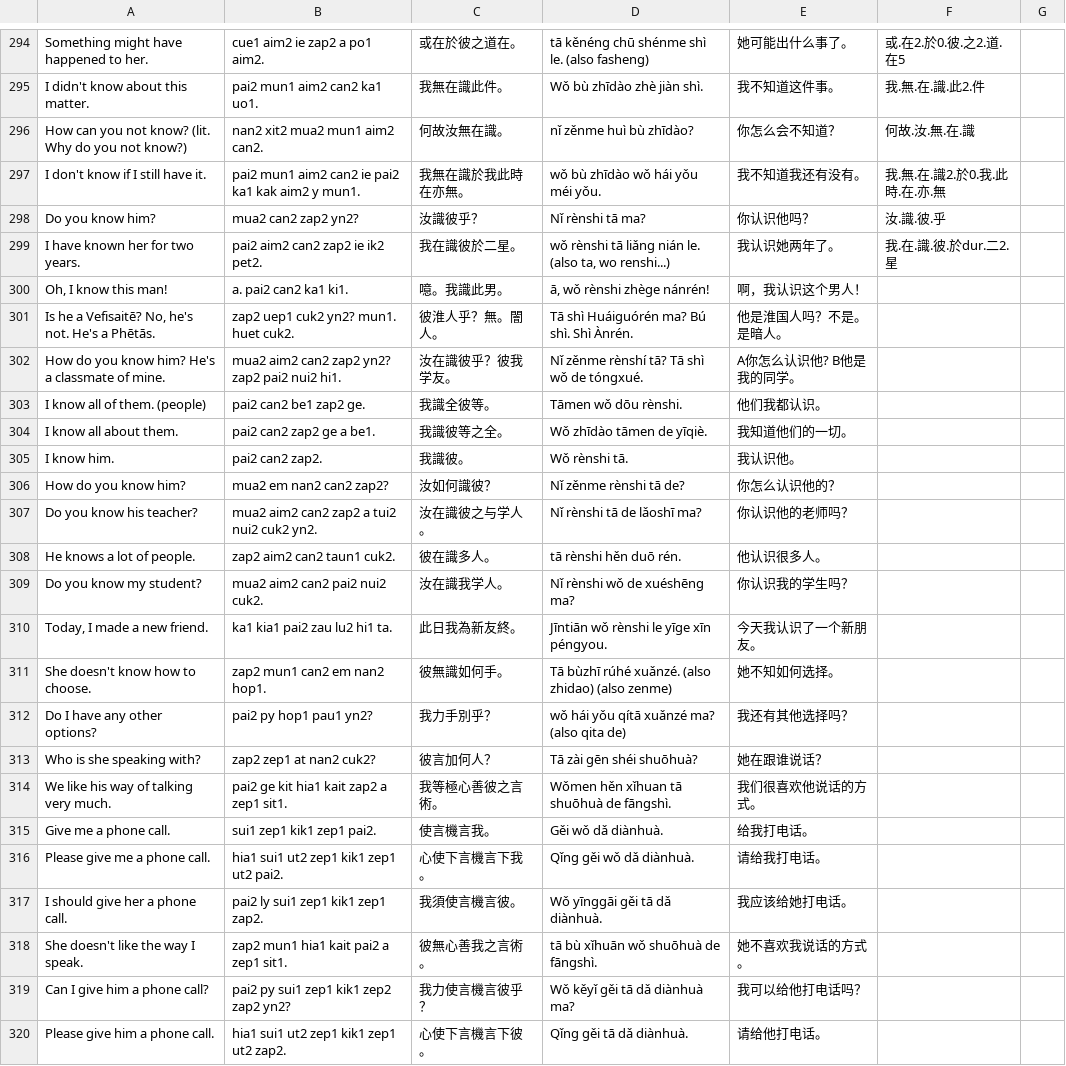
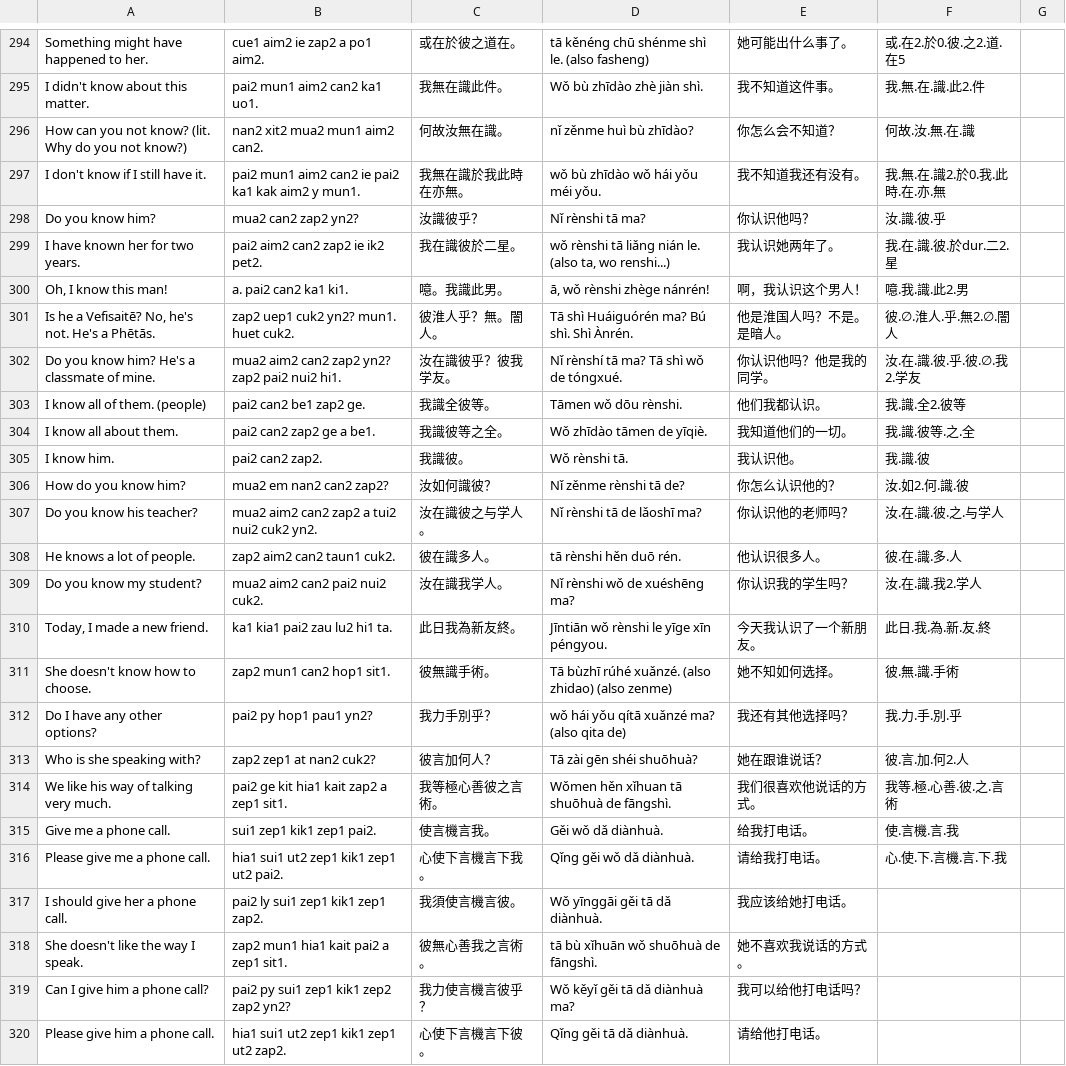
Before and after one commit to jurliyuuri/spoonfed_pekzep, a TSV file: raw/Spoonfed Pekzep - SpoonfedPekzep.tsv, drawn as a sheet; only a part is shown, gaps mark what is left out.

```diff
--- a/raw/Spoonfed Pekzep - SpoonfedPekzep.tsv
+++ b/raw/Spoonfed Pekzep - SpoonfedPekzep.tsv
@@ -299,19 +299,19 @@ Do you know him?	mua2 can2 zap2 yn2?	汝識彼乎？	Nǐ rènshi tā ma?	你认
 I have known her for two years.	pai2 aim2 can2 zap2 ie ik2 pet2.	我在識彼於二星。	wǒ rènshi tā liǎng nián le. (also ta, wo renshi...)	我认识她两年了。	我.在.識.彼.於dur.二2.星	
-Oh, I know this man!	a. pai2 can2 ka1 ki1.	噫。我識此男。	ā, wǒ rènshi zhège nánrén!	啊，我认识这个男人！		
-Is he a Vefisaitē? No, he's not. He's a Phētās.	zap2 uep1 cuk2 yn2? mun1. huet cuk2.	彼淮人乎？無。闇人。	Tā shì Huáiguórén ma? Bú shì. Shì Ànrén.	他是淮国人吗？不是。是暗人。		
-How do you know him? He's a classmate of mine.	mua2 aim2 can2 zap2 yn2? zap2 pai2 nui2 hi1.	汝在識彼乎？彼我学友。	Nǐ zěnme rènshí tā? Tā shì wǒ de tóngxué.	A你怎么认识他? B他是我的同学。		
-I know all of them. (people)	pai2 can2 be1 zap2 ge.	我識全彼等。	Tāmen wǒ dōu rènshi.	他们我都认识。		
-I know all about them.	pai2 can2 zap2 ge a be1.	我識彼等之全。	Wǒ zhīdào tāmen de yīqiè.	我知道他们的一切。		
-I know him.	pai2 can2 zap2.	我識彼。	Wǒ rènshi tā.	我认识他。		
-How do you know him?	mua2 em nan2 can2 zap2?	汝如何識彼？	Nǐ zěnme rènshi tā de?	你怎么认识他的？		
-Do you know his teacher?	mua2 aim2 can2 zap2 a tui2 nui2 cuk2 yn2.	汝在識彼之与学人。	Nǐ rènshi tā de lǎoshī ma?	你认识他的老师吗？		
-He knows a lot of people.	zap2 aim2 can2 taun1 cuk2.	彼在識多人。	tā rènshi hěn duō rén.	他认识很多人。		
-Do you know my student?	mua2 aim2 can2 pai2 nui2 cuk2.	汝在識我学人。	Nǐ rènshi wǒ de xuéshēng ma?	你认识我的学生吗？		
-Today, I made a new friend.	ka1 kia1 pai2 zau lu2 hi1 ta.	此日我為新友終。	Jīntiān wǒ rènshi le yīge xīn péngyou.	今天我认识了一个新朋友。		
-She doesn't know how to choose.	zap2 mun1 can2 em nan2 hop1.	彼無識如何手。	Tā bùzhī rúhé xuǎnzé. (also zhidao) (also zenme)	她不知如何选择。		
-Do I have any other options?	pai2 py hop1 pau1 yn2?	我力手別乎？	wǒ hái yǒu qítā xuǎnzé ma? (also qita de)	我还有其他选择吗？		
-Who is she speaking with?	zap2 zep1 at nan2 cuk2?	彼言加何人？	Tā zài gēn shéi shuōhuà?	她在跟谁说话？		
-We like his way of talking very much.	pai2 ge kit hia1 kait zap2 a zep1 sit1.	我等極心善彼之言術。	Wǒmen hěn xǐhuan tā shuōhuà de fāngshì.	我们很喜欢他说话的方式。		
-Give me a phone call.	sui1 zep1 kik1 zep1 pai2.	使言機言我。	Gěi wǒ dǎ diànhuà.	给我打电话。		
-Please give me a phone call.	hia1 sui1 ut2 zep1 kik1 zep1 ut2 pai2.	心使下言機言下我。	Qǐng gěi wǒ dǎ diànhuà.	请给我打电话。		
+Oh, I know this man!	a. pai2 can2 ka1 ki1.	噫。我識此男。	ā, wǒ rènshi zhège nánrén!	啊，我认识这个男人！	噫.我.識.此2.男	
+Is he a Vefisaitē? No, he's not. He's a Phētās.	zap2 uep1 cuk2 yn2? mun1. huet cuk2.	彼淮人乎？無。闇人。	Tā shì Huáiguórén ma? Bú shì. Shì Ànrén.	他是淮国人吗？不是。是暗人。	彼.∅.淮人.乎.無2.∅.闇人	
+Do you know him? He's a classmate of mine.	mua2 aim2 can2 zap2 yn2? zap2 pai2 nui2 hi1.	汝在識彼乎？彼我学友。	Nǐ rènshí tā ma? Tā shì wǒ de tóngxué.	你认识他吗？他是我的同学。	汝.在.識.彼.乎.彼.∅.我2.学友	
+I know all of them. (people)	pai2 can2 be1 zap2 ge.	我識全彼等。	Tāmen wǒ dōu rènshi.	他们我都认识。	我.識.全2.彼等	
+I know all about them.	pai2 can2 zap2 ge a be1.	我識彼等之全。	Wǒ zhīdào tāmen de yīqiè.	我知道他们的一切。	我.識.彼等.之.全	
+I know him.	pai2 can2 zap2.	我識彼。	Wǒ rènshi tā.	我认识他。	我.識.彼	
+How do you know him?	mua2 em nan2 can2 zap2?	汝如何識彼？	Nǐ zěnme rènshi tā de?	你怎么认识他的？	汝.如2.何.識.彼	
+Do you know his teacher?	mua2 aim2 can2 zap2 a tui2 nui2 cuk2 yn2.	汝在識彼之与学人。	Nǐ rènshi tā de lǎoshī ma?	你认识他的老师吗？	汝.在.識.彼.之.与学人	
+He knows a lot of people.	zap2 aim2 can2 taun1 cuk2.	彼在識多人。	tā rènshi hěn duō rén.	他认识很多人。	彼.在.識.多.人	
+Do you know my student?	mua2 aim2 can2 pai2 nui2 cuk2.	汝在識我学人。	Nǐ rènshi wǒ de xuéshēng ma?	你认识我的学生吗？	汝.在.識.我2.学人	
+Today, I made a new friend.	ka1 kia1 pai2 zau lu2 hi1 ta.	此日我為新友終。	Jīntiān wǒ rènshi le yīge xīn péngyou.	今天我认识了一个新朋友。	此日.我.為.新.友.終	
+She doesn't know how to choose.	zap2 mun1 can2 hop1 sit1.	彼無識手術。	Tā bùzhī rúhé xuǎnzé. (also zhidao) (also zenme)	她不知如何选择。	彼.無.識.手術	
+Do I have any other options?	pai2 py hop1 pau1 yn2?	我力手別乎？	wǒ hái yǒu qítā xuǎnzé ma? (also qita de)	我还有其他选择吗？	我.力.手.別.乎	
+Who is she speaking with?	zap2 zep1 at nan2 cuk2?	彼言加何人？	Tā zài gēn shéi shuōhuà?	她在跟谁说话？	彼.言.加.何2.人	
+We like his way of talking very much.	pai2 ge kit hia1 kait zap2 a zep1 sit1.	我等極心善彼之言術。	Wǒmen hěn xǐhuan tā shuōhuà de fāngshì.	我们很喜欢他说话的方式。	我等.極.心善.彼.之.言術	
+Give me a phone call.	sui1 zep1 kik1 zep1 pai2.	使言機言我。	Gěi wǒ dǎ diànhuà.	给我打电话。	使.言機.言.我	
+Please give me a phone call.	hia1 sui1 ut2 zep1 kik1 zep1 ut2 pai2.	心使下言機言下我。	Qǐng gěi wǒ dǎ diànhuà.	请给我打电话。	心.使.下.言機.言.下.我	
 I should give her a phone call.	pai2 ly sui1 zep1 kik1 zep1 zap2.	我須使言機言彼。	Wǒ yīnggāi gěi tā dǎ diànhuà.	我应该给她打电话。		
```
Also changed, not shown: raw/Spoonfed Pekzep - 語彙整理（超草案）.tsv, 20 other files.
